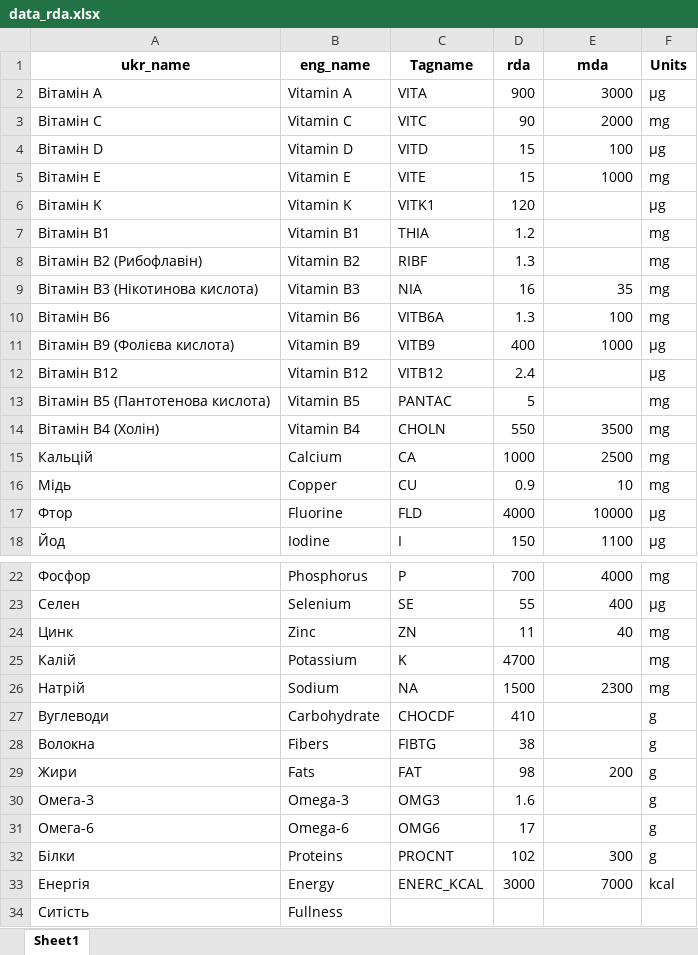
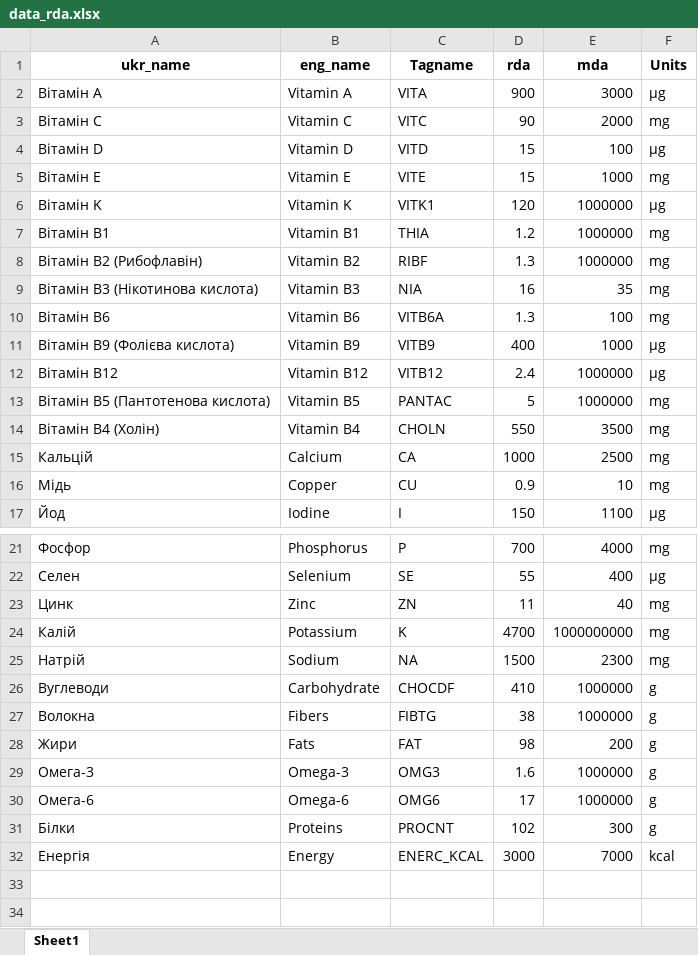
Before and after one commit to mgontar/NutsPassion, an Excel workbook: code/output/data_rda.xlsx, sheet Sheet1, drawn as a sheet; only a part is shown, gaps mark what is left out; values as stored, in another font and other column widths than the file's, no borders; removed rows and columns are numbered as before the commit, all else as after; the diff names each change by its address in the sheet, - before the commit and + after, or states it on an @@ line.

```diff
--- a/code/output/data_rda.xlsx (sheet Sheet1)
+++ b/code/output/data_rda.xlsx (sheet Sheet1)
-E6:E8 (mda): (empty)
+E6:E8 (mda): 1000000
-E12:E13 (mda): (empty)
+E12:E13 (mda): 1000000
-row 17: Фтор | Fluorine | FLD | 4000 | 10000 | µg
-E24 (mda): (empty)
+E24 (mda): 1000000000
-E26:E27 (mda): (empty)
+E26:E27 (mda): 1000000
-E29:E30 (mda): (empty)
+E29:E30 (mda): 1000000
-row 34: Ситість | Fullness
```
Also changed, not shown: code/output/data_pivot.xlsx, code/output/data_price.xlsx, 18 other files.
